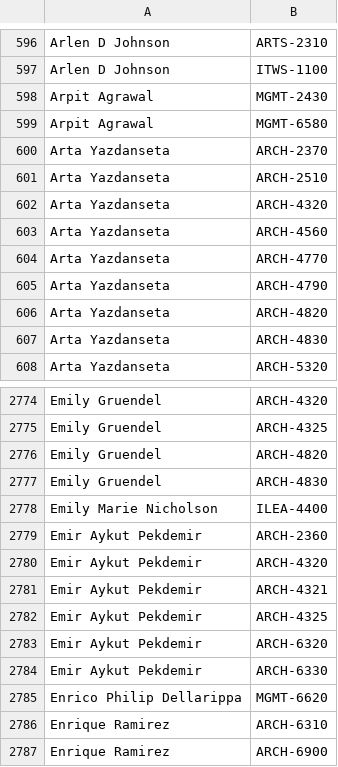
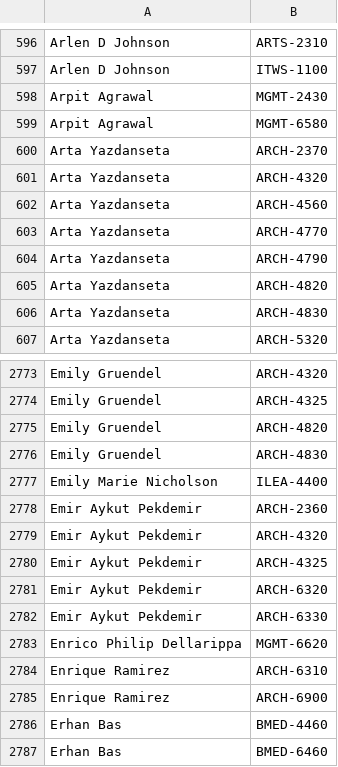
Before and after one commit to quatalog/data, a CSV file: courses.csv, drawn as a sheet; only a part is shown, gaps mark what is left out; the shorter side is filled out with more unchanged rows.

Commit message:
Mon Jun 29 20:14:36 UTC 2026

```diff
--- a/courses.csv
+++ b/courses.csv
@@ -600,3 +600,2 @@
 "Arta Yazdanseta","ARCH-2370"
-"Arta Yazdanseta","ARCH-2510"
 "Arta Yazdanseta","ARCH-4320"
@@ -2780,3 +2779,2 @@
 "Emir Aykut Pekdemir","ARCH-4320"
-"Emir Aykut Pekdemir","ARCH-4321"
 "Emir Aykut Pekdemir","ARCH-4325"
```
